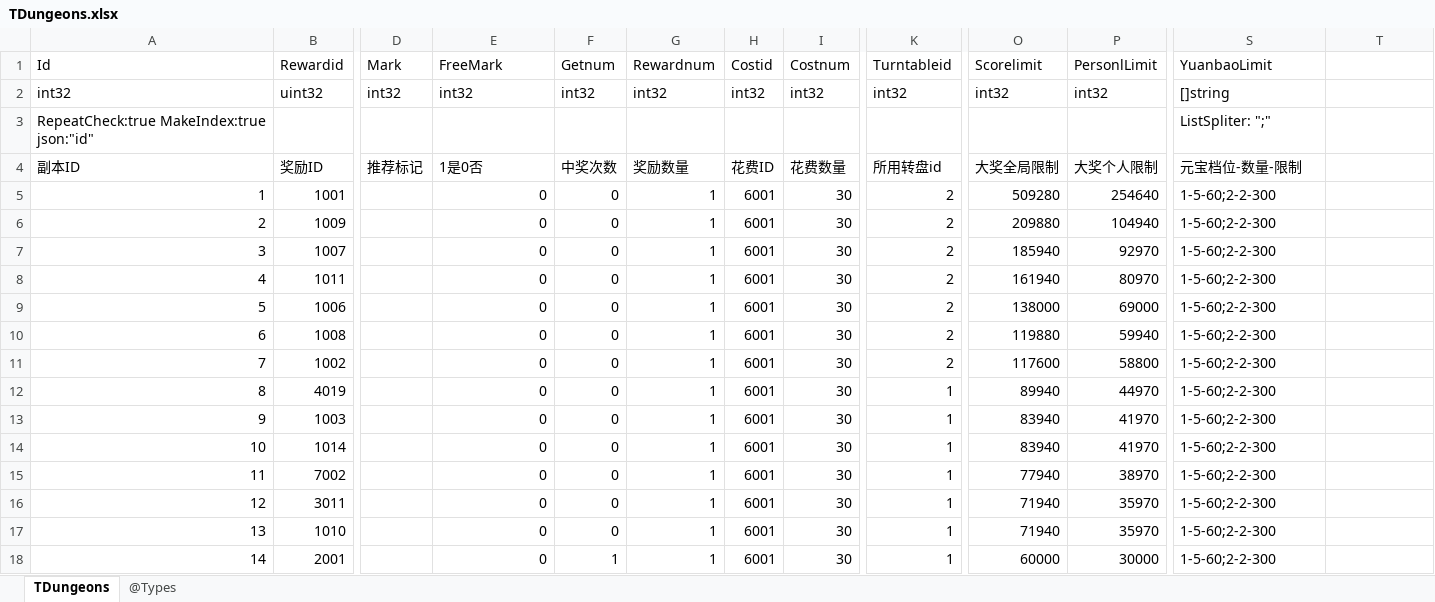
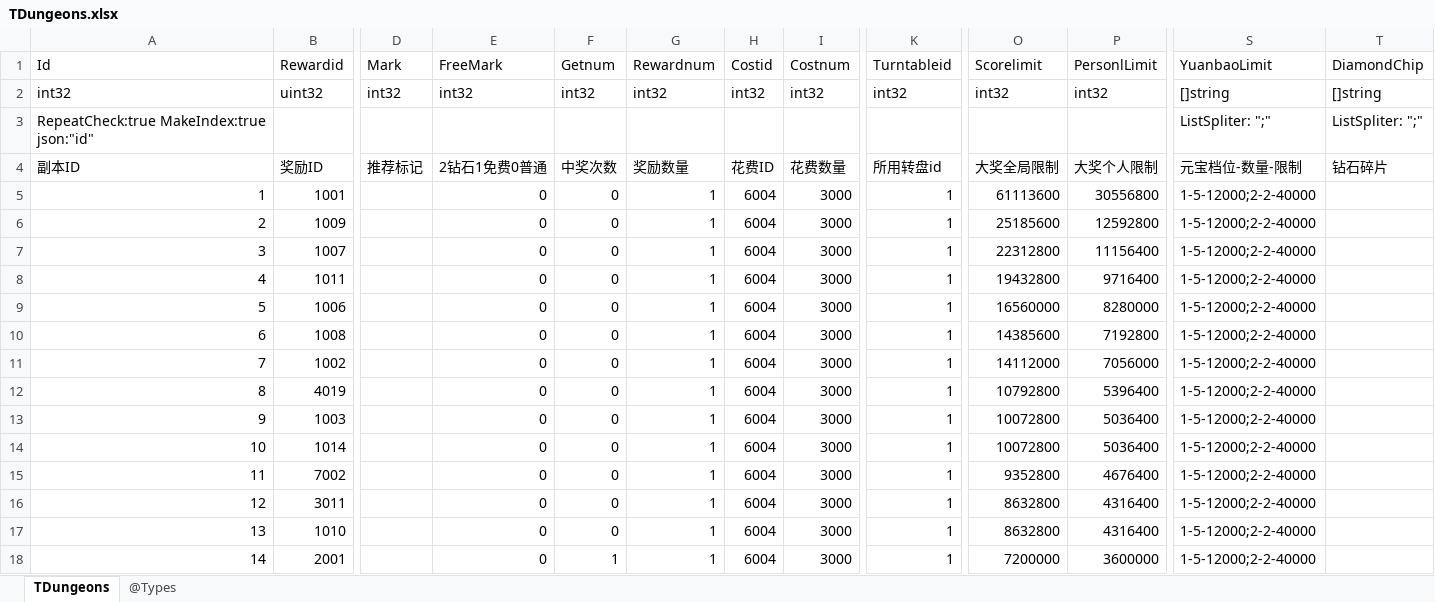
Before and after one commit to gaozhengshuang/turngame, an Excel workbook: docs/excel/TDungeons.xlsx, sheet TDungeons, drawn as a sheet; only a part is shown, gaps mark what is left out; values as stored, in another font and other column widths than the file's, no borders; the diff covers the shown part only; the diff names each change by its address in the sheet, - before the commit and + after, or states it on an @@ line.

```diff
--- a/docs/excel/TDungeons.xlsx (sheet TDungeons)
+++ b/docs/excel/TDungeons.xlsx (sheet TDungeons)
-T1: (empty)
+T1: DiamondChip
-T2 (DiamondChip): (empty)
+T2 (DiamondChip): []string
-T3 (DiamondChip): (empty)
+T3 (DiamondChip): ListSpliter: ";"
-E4 (FreeMark): 1是0否
+E4 (FreeMark): 2钻石1免费0普通
-T4 (DiamondChip): (empty)
+T4 (DiamondChip): 钻石碎片
-H5:H18 (Costid): 6001
+H5:H18 (Costid): 6004
-I5:I18 (Costnum): 30
+I5:I18 (Costnum): 3000
-K5:K11 (Turntableid): 2
+K5:K11 (Turntableid): 1
-O5 (Scorelimit): 509280
+O5 (Scorelimit): 61113600
-P5 (PersonlLimit): 254640
+P5 (PersonlLimit): 30556800
-S5:S18 (YuanbaoLimit): 1-5-60;2-2-300
+S5:S18 (YuanbaoLimit): 1-5-12000;2-2-40000
-O6 (Scorelimit): 209880
+O6 (Scorelimit): 25185600
-P6 (PersonlLimit): 104940
+P6 (PersonlLimit): 12592800
-O7 (Scorelimit): 185940
+O7 (Scorelimit): 22312800
-P7 (PersonlLimit): 92970
+P7 (PersonlLimit): 11156400
-O8 (Scorelimit): 161940
+O8 (Scorelimit): 19432800
-P8 (PersonlLimit): 80970
+P8 (PersonlLimit): 9716400
-O9 (Scorelimit): 138000
+O9 (Scorelimit): 16560000
-P9 (PersonlLimit): 69000
+P9 (PersonlLimit): 8280000
-O10 (Scorelimit): 119880
+O10 (Scorelimit): 14385600
-P10 (PersonlLimit): 59940
+P10 (PersonlLimit): 7192800
-O11 (Scorelimit): 117600
+O11 (Scorelimit): 14112000
-P11 (PersonlLimit): 58800
+P11 (PersonlLimit): 7056000
-O12 (Scorelimit): 89940
+O12 (Scorelimit): 10792800
-P12 (PersonlLimit): 44970
+P12 (PersonlLimit): 5396400
-O13:O14 (Scorelimit): 83940
+O13:O14 (Scorelimit): 10072800
-P13:P14 (PersonlLimit): 41970
+P13:P14 (PersonlLimit): 5036400
-O15 (Scorelimit): 77940
+O15 (Scorelimit): 9352800
-P15 (PersonlLimit): 38970
+P15 (PersonlLimit): 4676400
-O16:O17 (Scorelimit): 71940
+O16:O17 (Scorelimit): 8632800
-P16:P17 (PersonlLimit): 35970
+P16:P17 (PersonlLimit): 4316400
-O18 (Scorelimit): 60000
+O18 (Scorelimit): 7200000
-P18 (PersonlLimit): 30000
+P18 (PersonlLimit): 3600000
```
Also changed, not shown: 1 added row, 4 removed rows and 336 edited cells elsewhere in this sheet, docs/excel/TItem.xlsx, docs/excel/TShop.xlsx, 1 other file.
